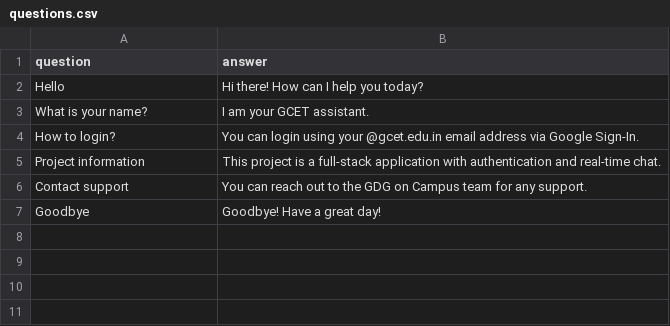
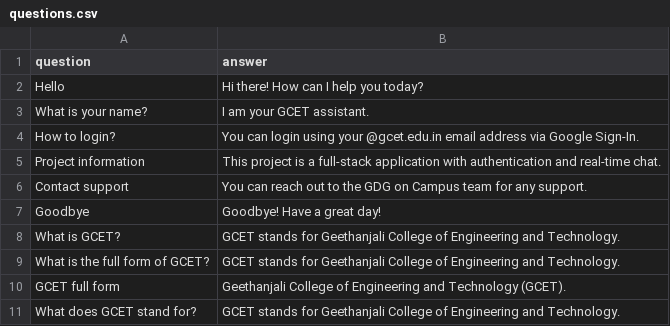
Before and after one commit to GDG-on-Campus-GCTC/project-1-bknd, a CSV file: questions.csv, drawn as a sheet.

```diff
--- a/questions.csv
+++ b/questions.csv
@@ -7 +7,5 @@ question,answer
 "Goodbye","Goodbye! Have a great day!"
+"What is GCET?","GCET stands for Geethanjali College of Engineering and Technology."
+"What is the full form of GCET?","GCET stands for Geethanjali College of Engineering and Technology."
+"GCET full form","Geethanjali College of Engineering and Technology (GCET)."
+"What does GCET stand for?","GCET stands for Geethanjali College of Engineering and Technology."
```
Also changed, not shown: 8 other files.
